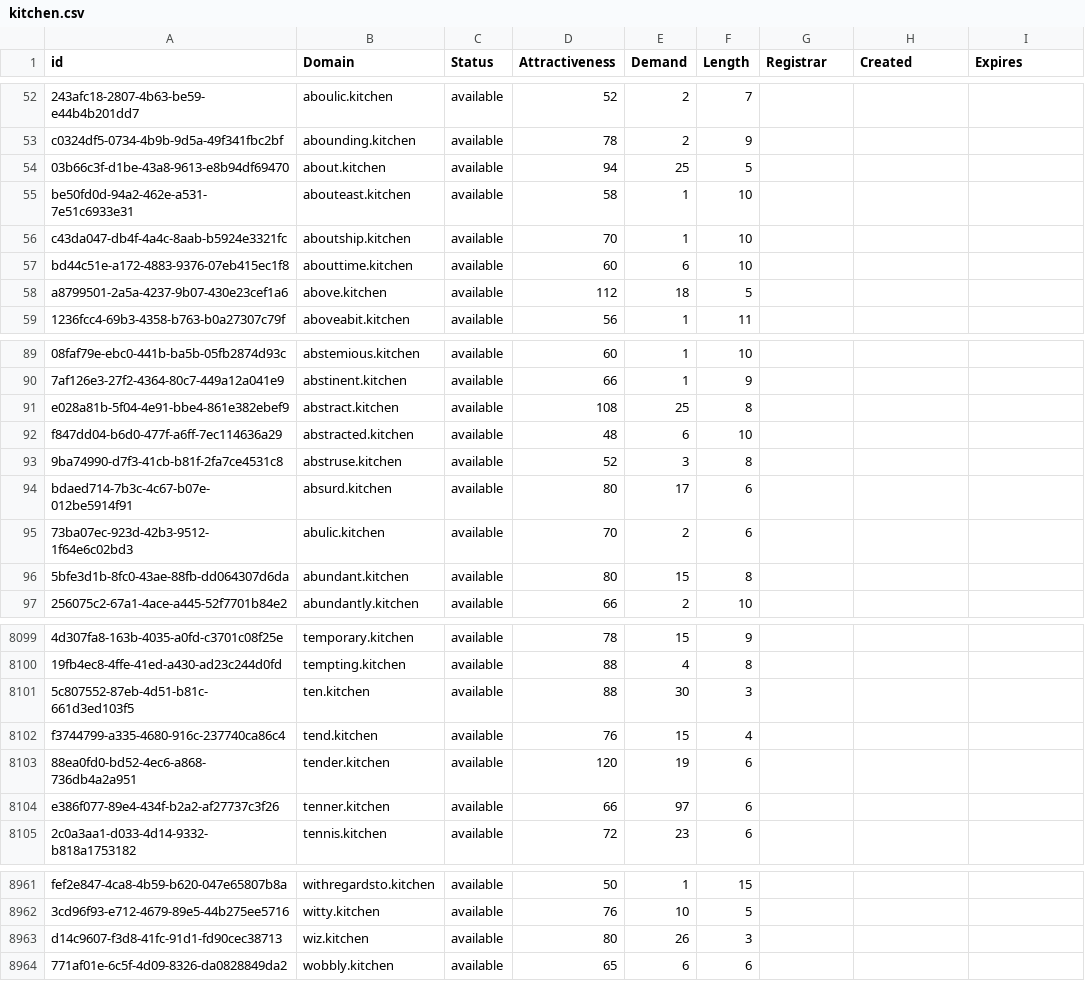
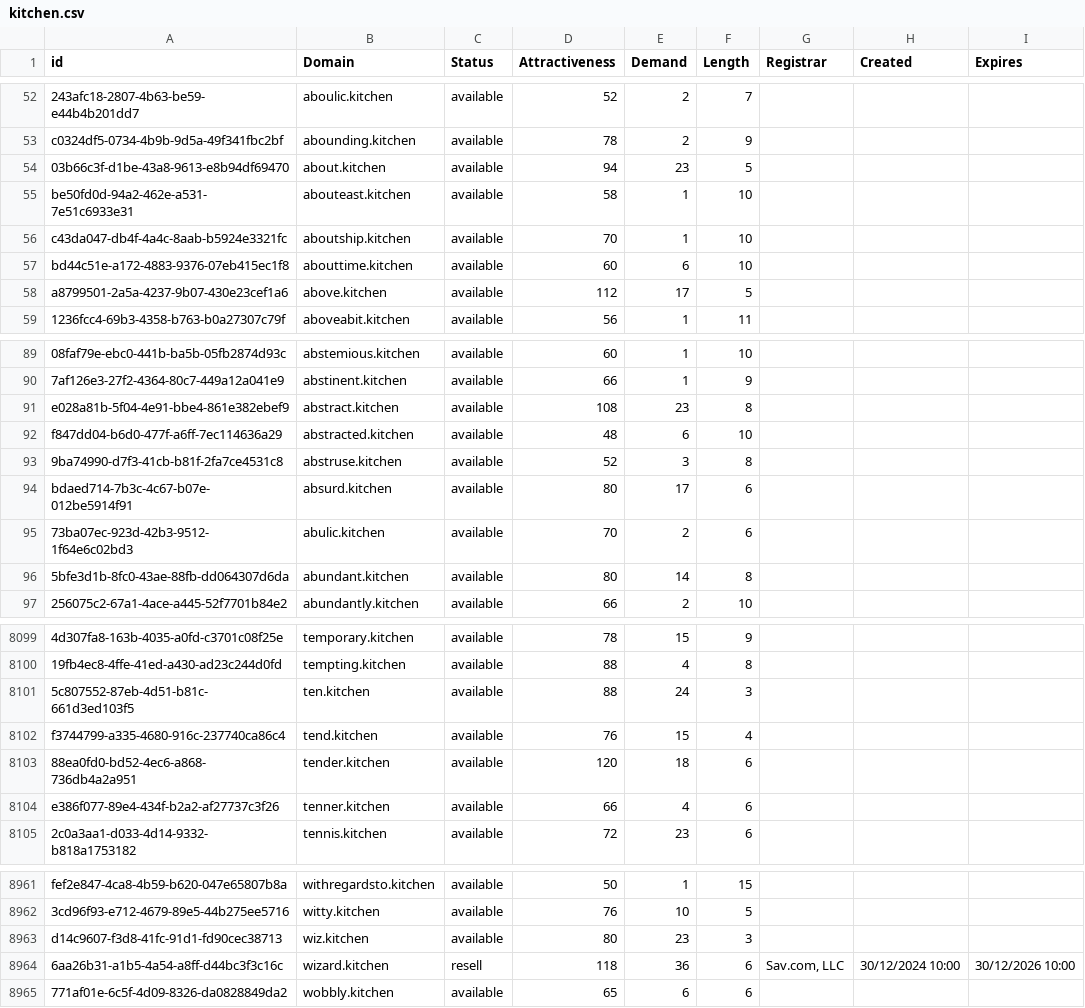
Before and after one commit to UniqueDomains/kitchen-oneword-domains, a CSV file: kitchen.csv, drawn as a sheet; only a part is shown, gaps mark what is left out; the diff covers the shown part only; the diff names each change by its address in the sheet, - before the commit and + after, or states it on an @@ line.

Commit message:
Domains update

```diff
--- a/kitchen.csv
+++ b/kitchen.csv
-E54 (Demand): 25
+E54 (Demand): 23
-E58 (Demand): 18
+E58 (Demand): 17
-E91 (Demand): 25
+E91 (Demand): 23
-E96 (Demand): 15
+E96 (Demand): 14
-E8101 (Demand): 30
+E8101 (Demand): 24
-E8103 (Demand): 19
+E8103 (Demand): 18
-E8104 (Demand): 97
+E8104 (Demand): 4
-E8963 (Demand): 26
+E8963 (Demand): 23
+row 8964: 6aa26b31-a1b5-4a54-a8ff-d44bc3f3c16c | wizard.kitchen | resell | 118 | 36 | 6 | Sav.com, LLC | 30/12/2024 10:00 | 30/12/2026 10:00
```
Also changed, not shown: 89 edited cells elsewhere in this file, 2 other files.
